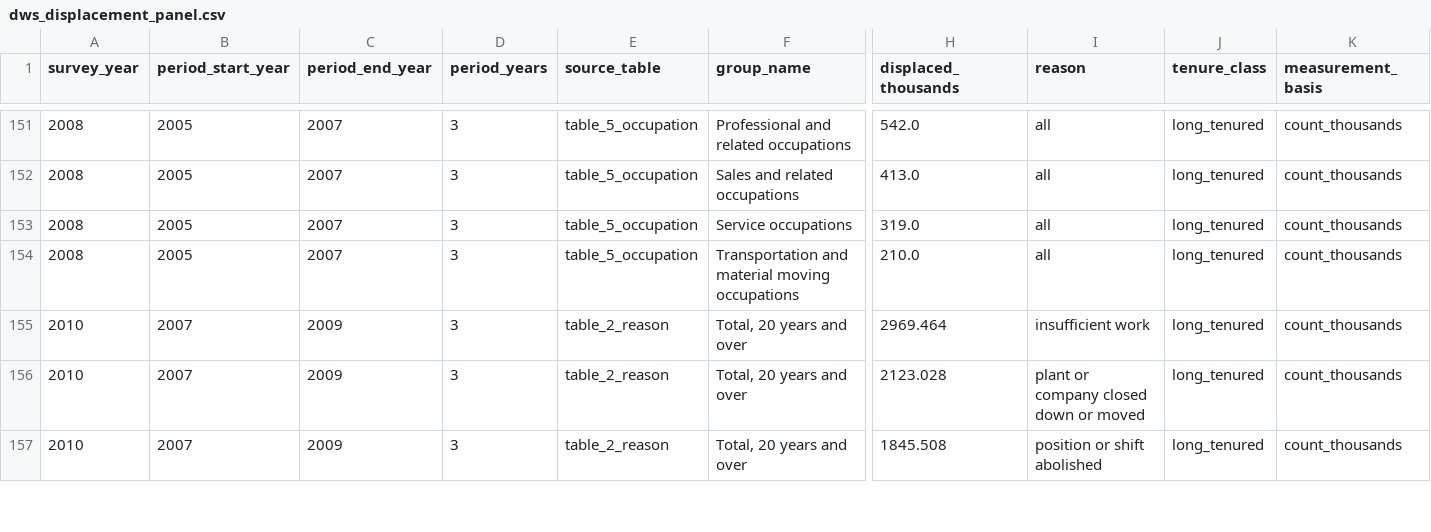
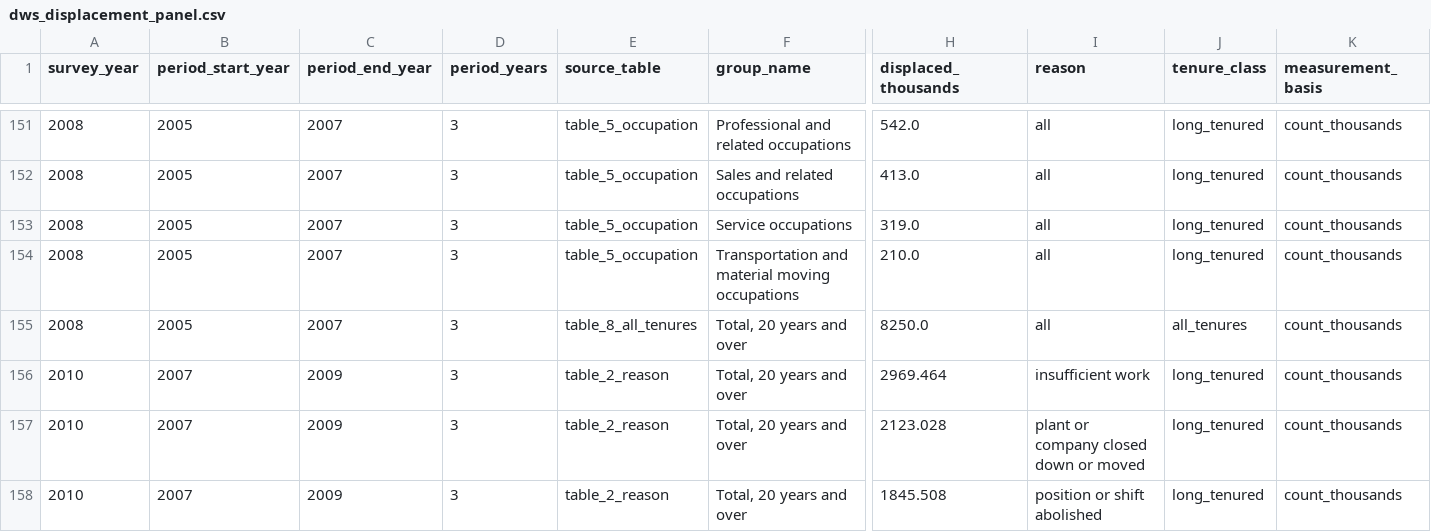
Before and after one commit to norabble/ai-labor-exposure, a CSV file: seeds/dws_displacement_panel.csv, drawn as a sheet; only a part is shown, gaps mark what is left out; rows hold the shown columns only; the diff covers the shown part only; the diff names each change by its address in the sheet, - before the commit and + after, or states it on an @@ line.

```diff
--- a/seeds/dws_displacement_panel.csv
+++ b/seeds/dws_displacement_panel.csv
+row 155: 2008 | 2005 | 2007 | 3 | table_8_all_tenures | Total, 20 years and over | 8250.0 | all | all_tenures | count_thousands
```
Also changed, not shown: 8 added rows elsewhere in this file, 3 other files.
